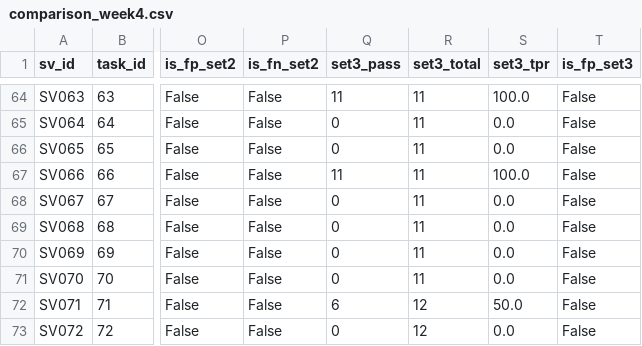
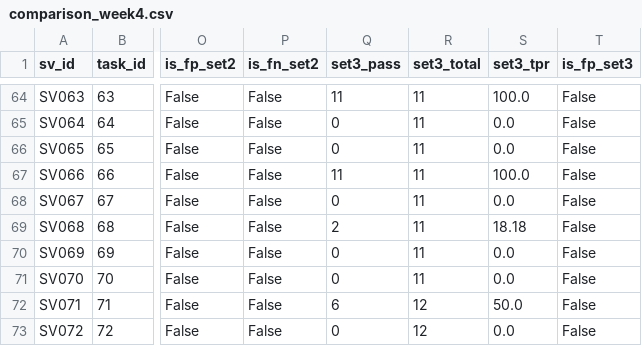
Before and after one commit to ThuanTran260/Project_67, a CSV file: results/comparison_week4.csv, drawn as a sheet; only a part is shown, gaps mark what is left out; the diff names each change by its address in the sheet, - before the commit and + after, or states it on an @@ line.

```diff
--- a/results/comparison_week4.csv
+++ b/results/comparison_week4.csv
-Q69 (set3_pass): 0
+Q69 (set3_pass): 2
-S69 (set3_tpr): 0.0
+S69 (set3_tpr): 18.18
```
Also changed, not shown: results/error_analysis_v2.csv, 7 other files.
